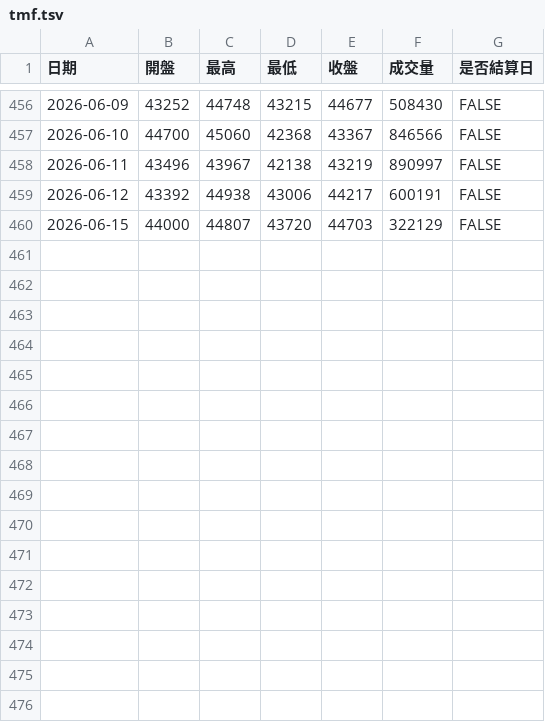
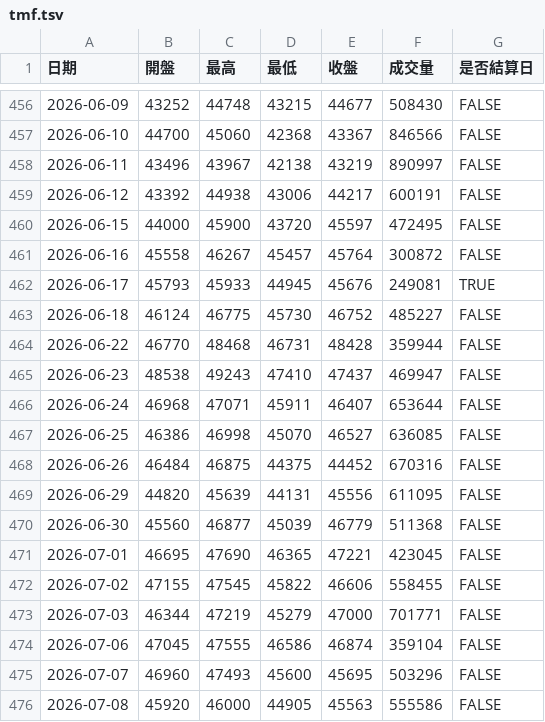
Before and after one commit to Wujidadi/taifex-indicators, a TSV file: data/tmf.tsv, drawn as a sheet; only a part is shown, gaps mark what is left out.

```diff
--- a/data/tmf.tsv
+++ b/data/tmf.tsv
@@ -459,2 +459,18 @@
 2026-06-12	43392	44938	43006	44217	600191	FALSE
-2026-06-15	44000	44807	43720	44703	322129	FALSE
+2026-06-15	44000	45900	43720	45597	472495	FALSE
+2026-06-16	45558	46267	45457	45764	300872	FALSE
+2026-06-17	45793	45933	44945	45676	249081	TRUE
+2026-06-18	46124	46775	45730	46752	485227	FALSE
+2026-06-22	46770	48468	46731	48428	359944	FALSE
+2026-06-23	48538	49243	47410	47437	469947	FALSE
+2026-06-24	46968	47071	45911	46407	653644	FALSE
+2026-06-25	46386	46998	45070	46527	636085	FALSE
+2026-06-26	46484	46875	44375	44452	670316	FALSE
+2026-06-29	44820	45639	44131	45556	611095	FALSE
+2026-06-30	45560	46877	45039	46779	511368	FALSE
+2026-07-01	46695	47690	46365	47221	423045	FALSE
+2026-07-02	47155	47545	45822	46606	558455	FALSE
+2026-07-03	46344	47219	45279	47000	701771	FALSE
+2026-07-06	47045	47555	46586	46874	359104	FALSE
+2026-07-07	46960	47493	45600	45695	503296	FALSE
+2026-07-08	45920	46000	44905	45563	555586	FALSE
```
Also changed, not shown: data/mtx.tsv, data/tx.tsv, 3 other files.
